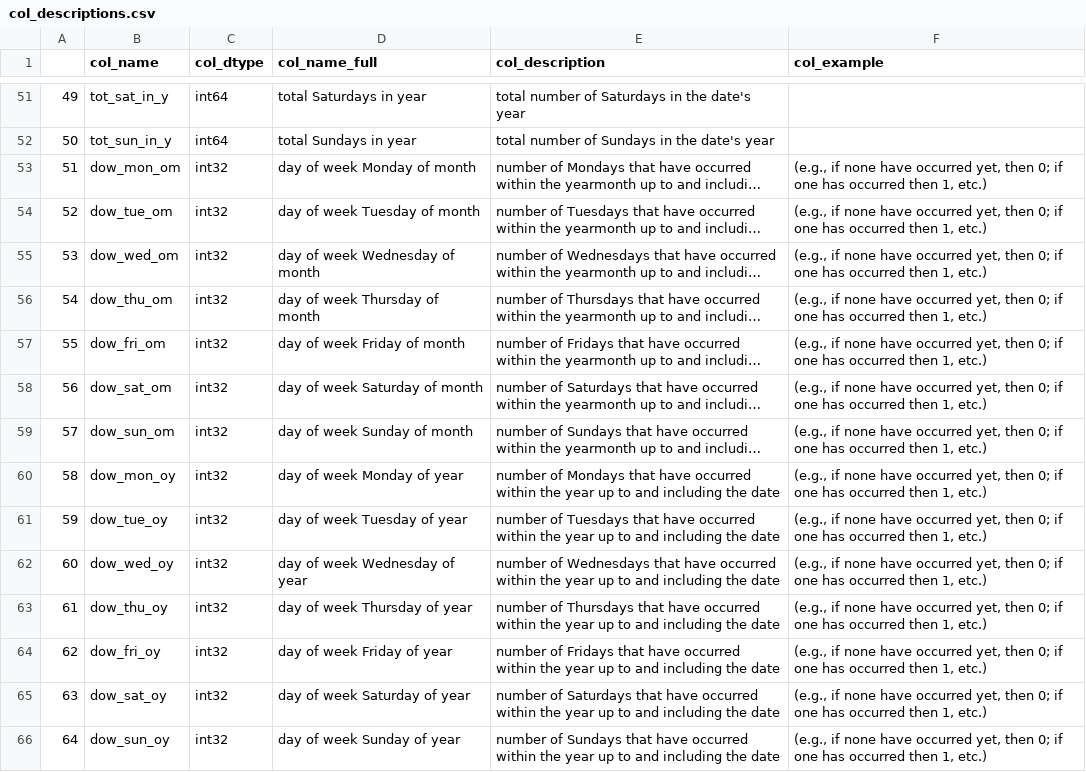
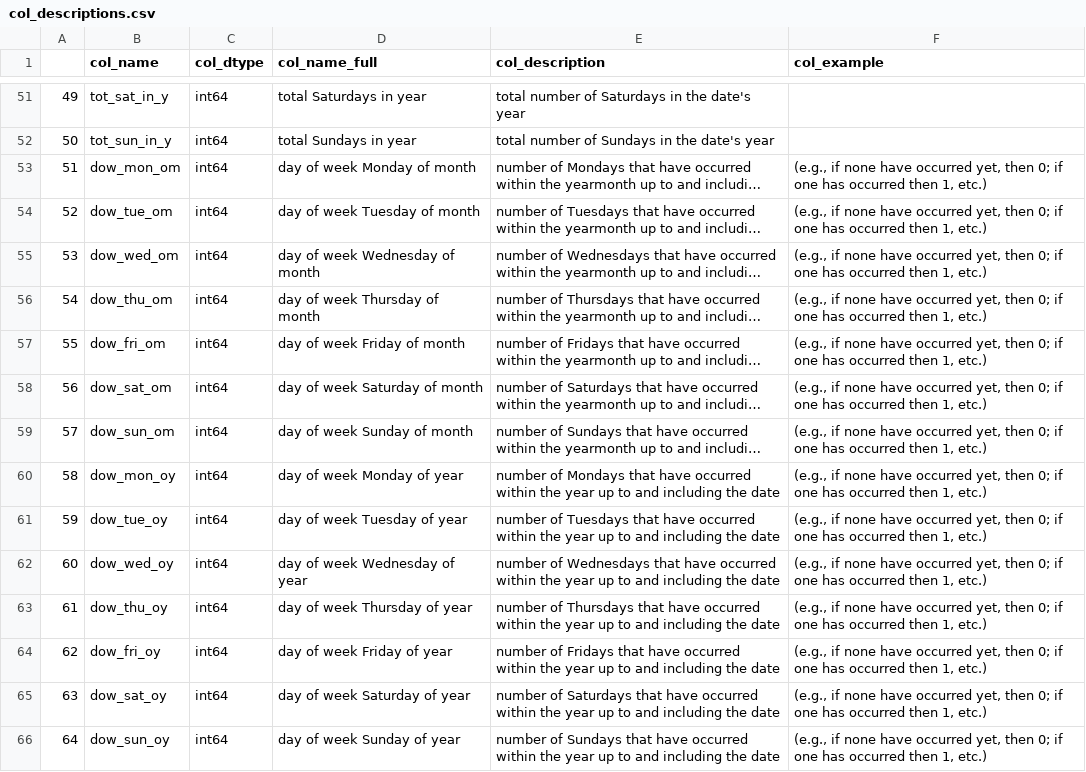
Before and after one commit to TeneoPython01/calendar_table, a CSV file: docs/col_descriptions.csv, drawn as a sheet; only a part is shown, gaps mark what is left out; long unchanged cells end in …; the diff covers the shown part only; the diff names each change by its address in the sheet, - before the commit and + after, or states it on an @@ line.

```diff
--- a/docs/col_descriptions.csv
+++ b/docs/col_descriptions.csv
-C53:C66 (col_dtype): int32
+C53:C66 (col_dtype): int64
```
Also changed, not shown: 61 edited cells elsewhere in this file, 3 other files.
